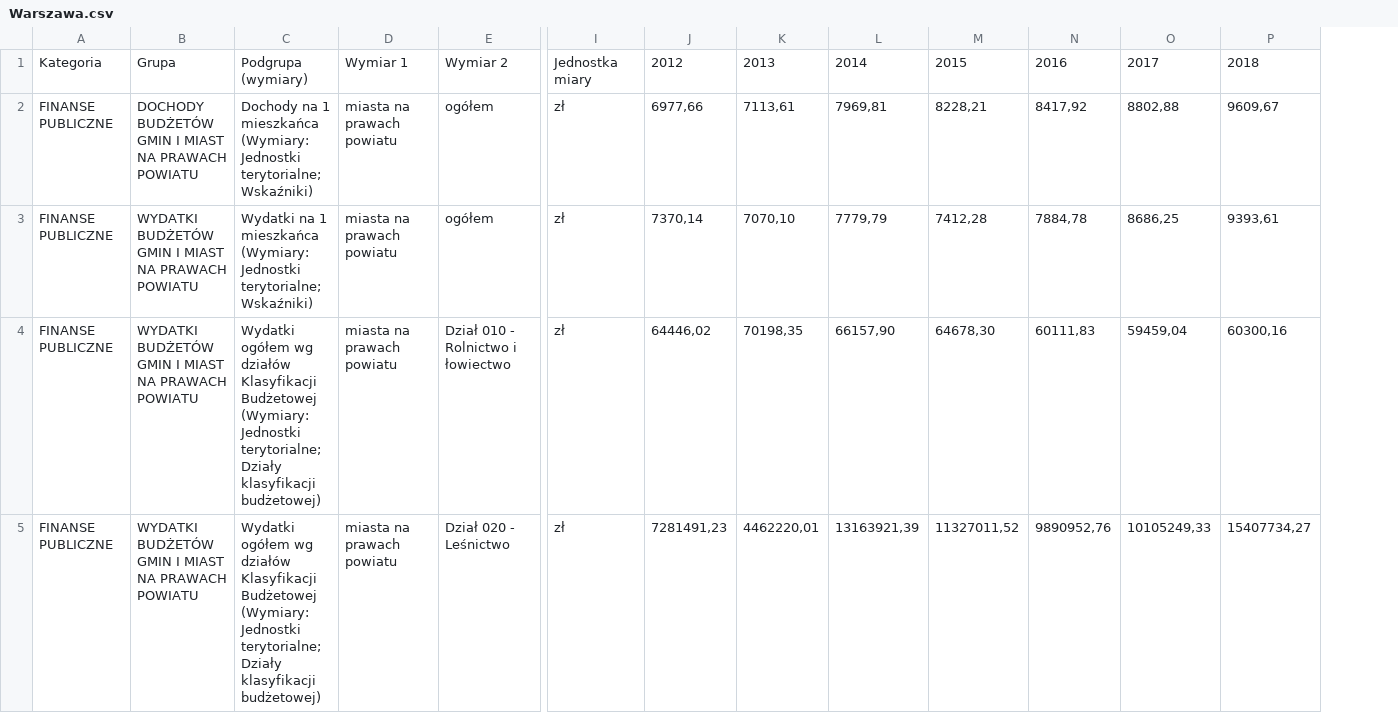
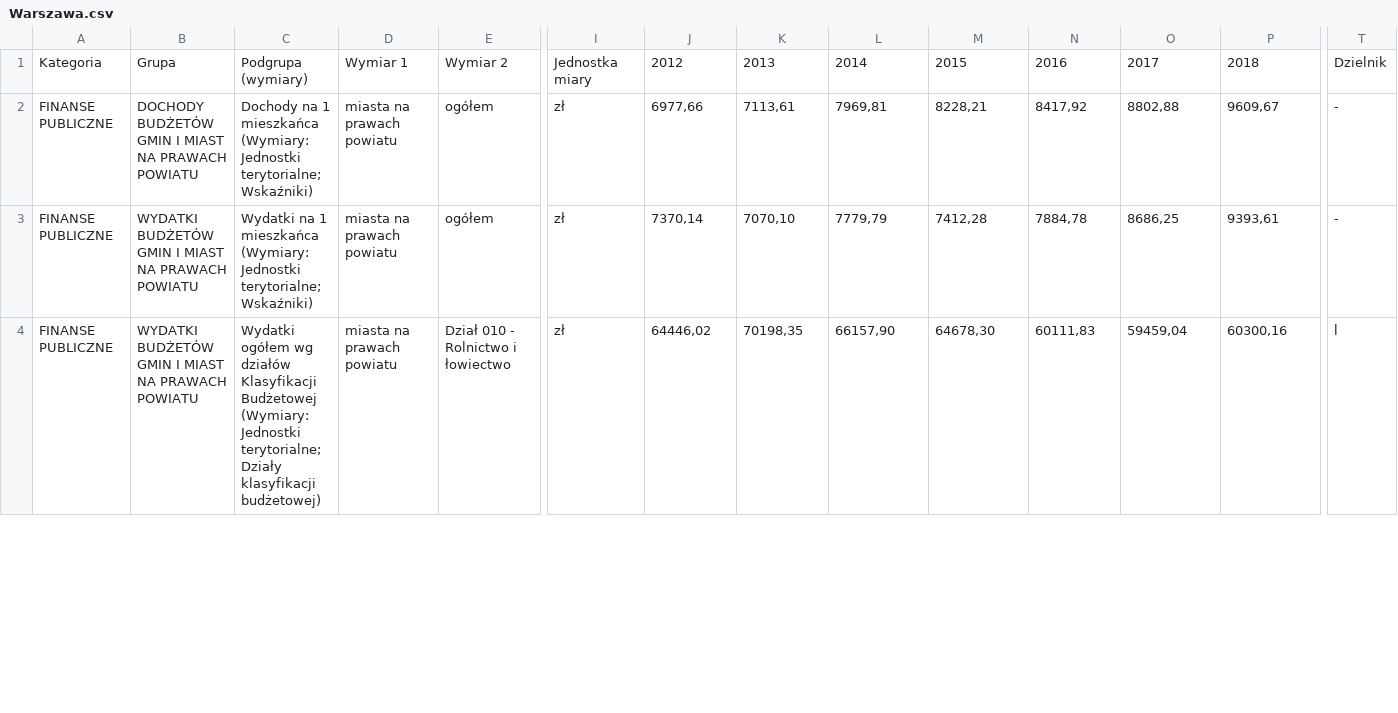
Before and after one commit to Lepruz/gus-data-filter, a CSV file: gus_csv/filtered/Warszawa.csv, drawn as a sheet; only a part is shown, gaps mark what is left out; removed rows and columns are numbered as before the commit, all else as after; rows hold the shown columns only; the diff covers the shown part only; the diff names each change by its address in the sheet, - before the commit and + after, or states it on an @@ line.

```diff
--- a/gus_csv/filtered/Warszawa.csv
+++ b/gus_csv/filtered/Warszawa.csv
+column T, rows 1-4: Dzielnik | - | - | l
-row 5: FINANSE PUBLICZNE | WYDATKI BUDŻETÓW GMIN I MIAST NA PRAWACH POWIATU | Wydatki ogółem wg działów Klasyfikacji Budżetowej (Wymiary: Jednostki terytorialne; Działy klasyfikacji budżetowej) | miasta na prawach powiatu | Dział 020 - Leśnictwo | zł | 7281491,23 | 4462220,01 | 13163921,39 | 11327011,52 | 9890952,76 | 10105249,33 | 15407734,27
```
Also changed, not shown: 12 removed rows elsewhere in this file, filtered_factors/factors.csv, gus_csv/filtered/Bydgoszcz.csv, 32 other files.
